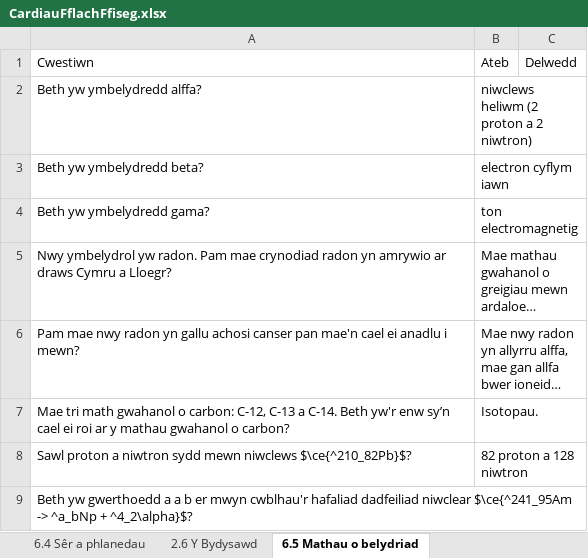
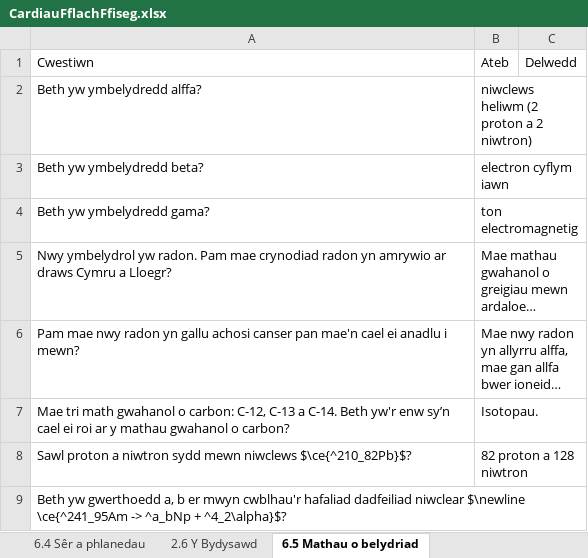
Before and after one commit to GwyddonTryfan/CardiauFflach-TGAU, an Excel workbook: CardiauFflachFfiseg.xlsx, sheet 6.5 Mathau o belydriad, drawn as a sheet; long unchanged cells end in …; values as stored, in another font and other column widths than the file's, no borders; the diff names each change by its address in the sheet, - before the commit and + after, or states it on an @@ line.

Commit message:
Add files via upload

```diff
--- a/CardiauFflachFfiseg.xlsx (sheet 6.5 Mathau o belydriad)
+++ b/CardiauFflachFfiseg.xlsx (sheet 6.5 Mathau o belydriad)
-A9: …yw gwerthoedd a a b er mwyn cwblhau'r hafaliad dadfeiliad niwclear $\ce{^241_95Am -> ^a_bNp…
+A9: …yw gwerthoedd a, b er mwyn cwblhau'r hafaliad dadfeiliad niwclear $\newline \ce{^241_95Am -> ^a_bNp…
```
